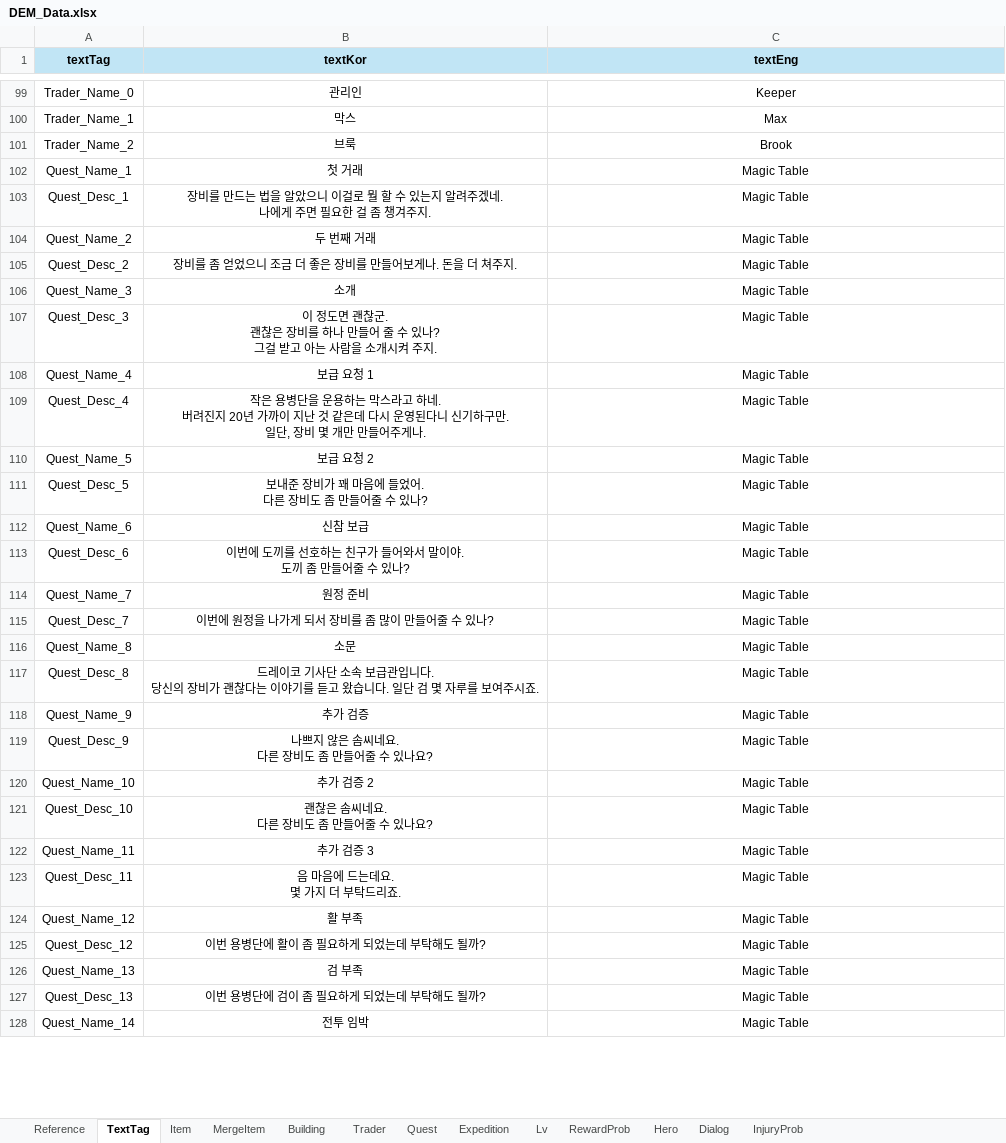
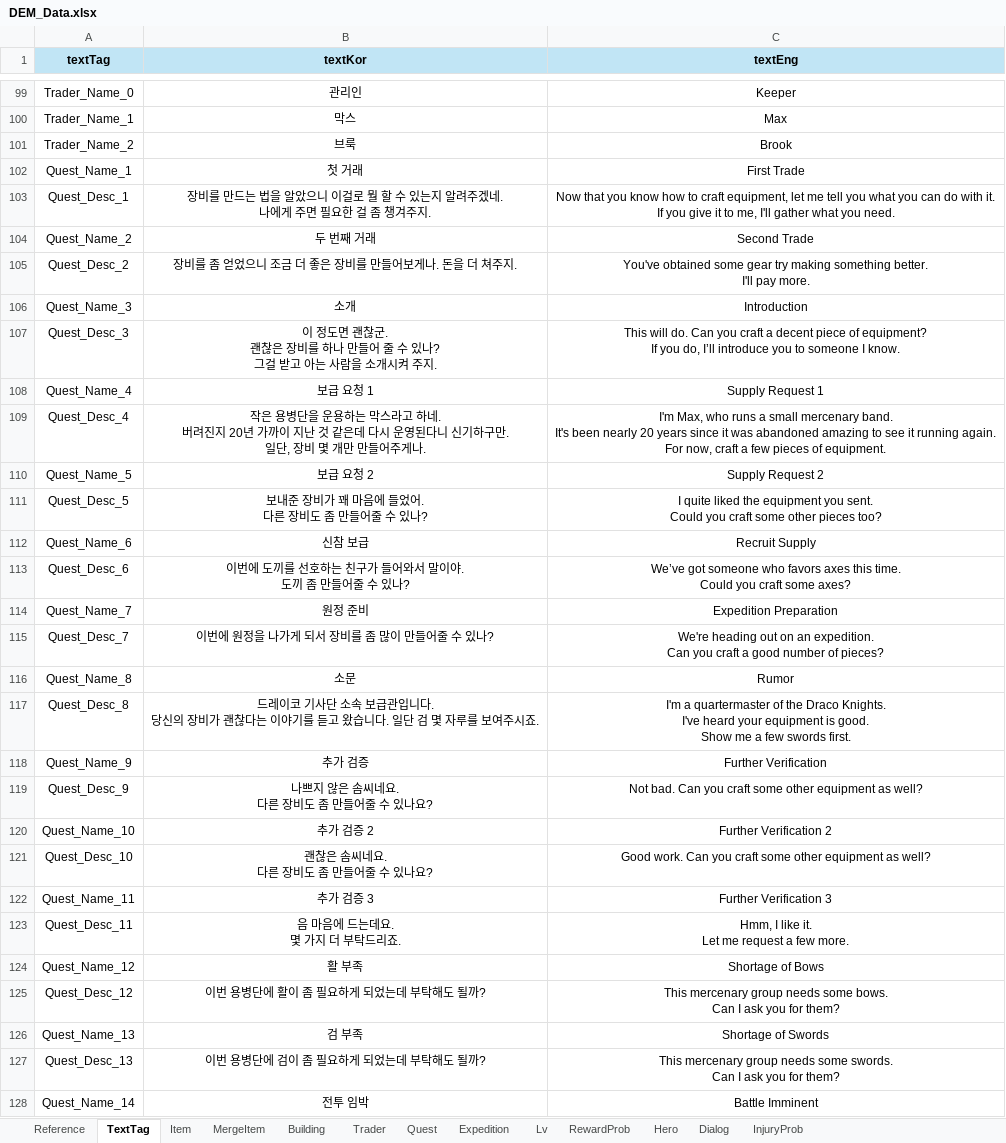
Before and after one commit to Roy052/DesktopEquipmentMerge, an Excel workbook: Sheet/DEM_Data.xlsx, sheet TextTag, drawn as a sheet; only a part is shown, gaps mark what is left out; values as stored, in another font and other column widths than the file's, no borders; ↵ is a line break in a cell; the diff covers the shown part only; the diff names each change by its address in the sheet, - before the commit and + after, or states it on an @@ line.

```diff
--- a/Sheet/DEM_Data.xlsx (sheet TextTag)
+++ b/Sheet/DEM_Data.xlsx (sheet TextTag)
-C102 (textEng): Magic Table
+C102 (textEng): First Trade
-C103 (textEng): Magic Table
+C103 (textEng): Now that you know how to craft equipment, let me tell you what you can do with it. ↵ If you give it to me, I'll gather what you need.
-C104 (textEng): Magic Table
+C104 (textEng): Second Trade
-C105 (textEng): Magic Table
+C105 (textEng): You've obtained some gear try making something better. ↵ I'll pay more.
-C106 (textEng): Magic Table
+C106 (textEng): Introduction
-C107 (textEng): Magic Table
+C107 (textEng): This will do. Can you craft a decent piece of equipment? ↵ If you do, I’ll introduce you to someone I know.
-C108 (textEng): Magic Table
+C108 (textEng): Supply Request 1
-C109 (textEng): Magic Table
+C109 (textEng): I'm Max, who runs a small mercenary band. ↵ It's been nearly 20 years since it was abandoned amazing to see it running again. ↵ For now, craft a few pieces of equipment.
-C110 (textEng): Magic Table
+C110 (textEng): Supply Request 2
-C111 (textEng): Magic Table
+C111 (textEng): I quite liked the equipment you sent. ↵ Could you craft some other pieces too?
-C112 (textEng): Magic Table
+C112 (textEng): Recruit Supply
-C113 (textEng): Magic Table
+C113 (textEng): We’ve got someone who favors axes this time. ↵ Could you craft some axes?
-C114 (textEng): Magic Table
+C114 (textEng): Expedition Preparation
-C115 (textEng): Magic Table
+C115 (textEng): We're heading out on an expedition. ↵ Can you craft a good number of pieces?
-C116 (textEng): Magic Table
+C116 (textEng): Rumor
-C117 (textEng): Magic Table
+C117 (textEng): I'm a quartermaster of the Draco Knights. ↵ I've heard your equipment is good. ↵ Show me a few swords first.
-C118 (textEng): Magic Table
+C118 (textEng): Further Verification
-C119 (textEng): Magic Table
+C119 (textEng): Not bad. Can you craft some other equipment as well?
-C120 (textEng): Magic Table
+C120 (textEng): Further Verification 2
-C121 (textEng): Magic Table
+C121 (textEng): Good work. Can you craft some other equipment as well?
-C122 (textEng): Magic Table
+C122 (textEng): Further Verification 3
-C123 (textEng): Magic Table
+C123 (textEng): Hmm, I like it. ↵ Let me request a few more.
-C124 (textEng): Magic Table
+C124 (textEng): Shortage of Bows
-C125 (textEng): Magic Table
+C125 (textEng): This mercenary group needs some bows. ↵ Can I ask you for them?
-C126 (textEng): Magic Table
+C126 (textEng): Shortage of Swords
-C127 (textEng): Magic Table
+C127 (textEng): This mercenary group needs some swords. ↵ Can I ask you for them?
-C128 (textEng): Magic Table
+C128 (textEng): Battle Imminent
```
Also changed, not shown: 218 edited cells elsewhere in this sheet, sheet Quest, sheet Building, sheet Item, 20 other files.
